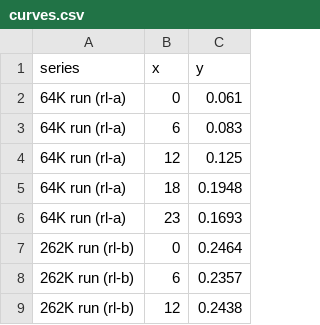
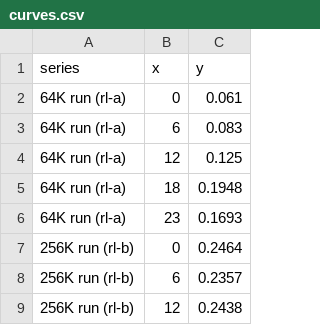
Before and after one commit to bp-high/RLSimEnvs, a CSV file: railsim-v1/blog/site/content/assets/data/curves.csv, drawn as a sheet.

```diff
--- a/railsim-v1/blog/site/content/assets/data/curves.csv
+++ b/railsim-v1/blog/site/content/assets/data/curves.csv
@@ -6,4 +6,4 @@ series,x,y
 64K run (rl-a),23,0.1693
-262K run (rl-b),0,0.2464
-262K run (rl-b),6,0.2357
-262K run (rl-b),12,0.2438
+256K run (rl-b),0,0.2464
+256K run (rl-b),6,0.2357
+256K run (rl-b),12,0.2438
```
Also changed, not shown: railsim-v1/blog/site/content/assets/data/results.csv, 33 other files.
